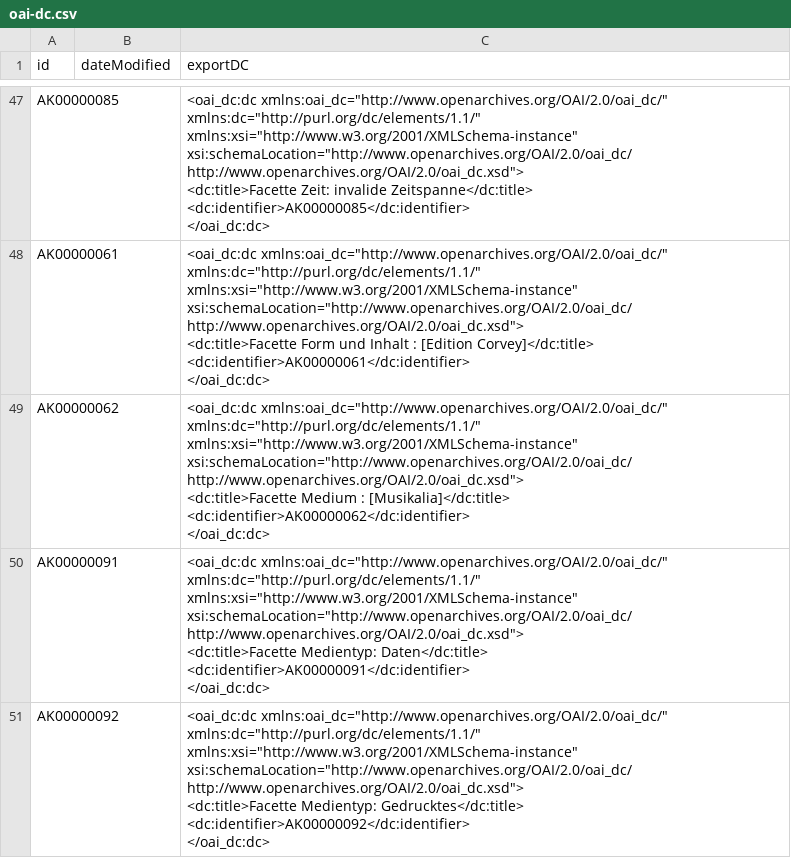
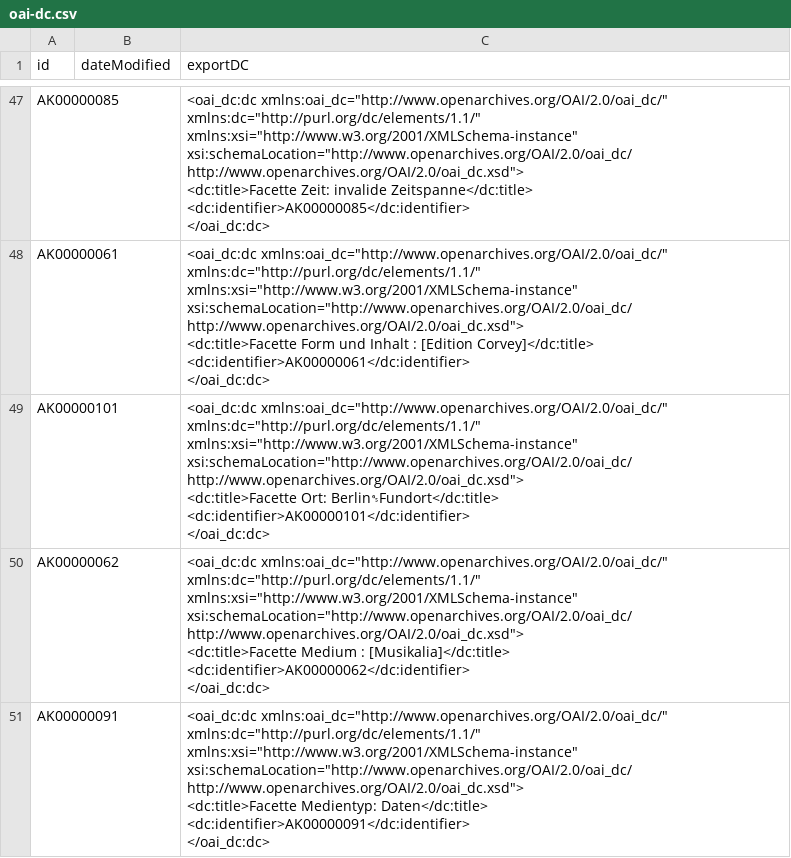
Before and after one commit to dla-marbach/dla-opac-transform, a CSV file: example/output/oai-dc.csv, drawn as a sheet; only a part is shown, gaps mark what is left out; the shorter side is filled out with more unchanged rows.

```diff
--- a/example/output/oai-dc.csv
+++ b/example/output/oai-dc.csv
@@ -189,2 +189,6 @@ AK00000061,,"<oai_dc:dc xmlns:oai_dc=""http://www.openarchives.org/OAI/2.0/oai_d
 </oai_dc:dc>"
+AK00000101,,"<oai_dc:dc xmlns:oai_dc=""http://www.openarchives.org/OAI/2.0/oai_dc/"" xmlns:dc=""http://purl.org/dc/elements/1.1/"" xmlns:xsi=""http://www.w3.org/2001/XMLSchema-instance"" xsi:schemaLocation=""http://www.openarchives.org/OAI/2.0/oai_dc/ http://www.openarchives.org/OAI/2.0/oai_dc.xsd"">
+  <dc:title>Facette Ort: Berlin␝Fundort</dc:title>
+  <dc:identifier>AK00000101</dc:identifier>
+</oai_dc:dc>"
 AK00000062,,"<oai_dc:dc xmlns:oai_dc=""http://www.openarchives.org/OAI/2.0/oai_dc/"" xmlns:dc=""http://purl.org/dc/elements/1.1/"" xmlns:xsi=""http://www.w3.org/2001/XMLSchema-instance"" xsi:schemaLocation=""http://www.openarchives.org/OAI/2.0/oai_dc/ http://www.openarchives.org/OAI/2.0/oai_dc.xsd"">
```
Also changed, not shown: docs/internformat.csv, example/output/ak.csv, 41 other files.
